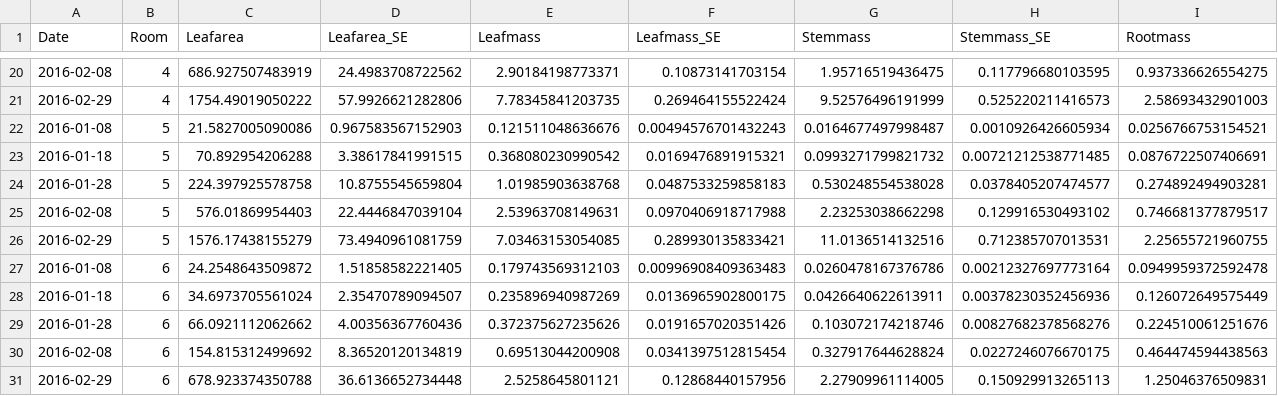
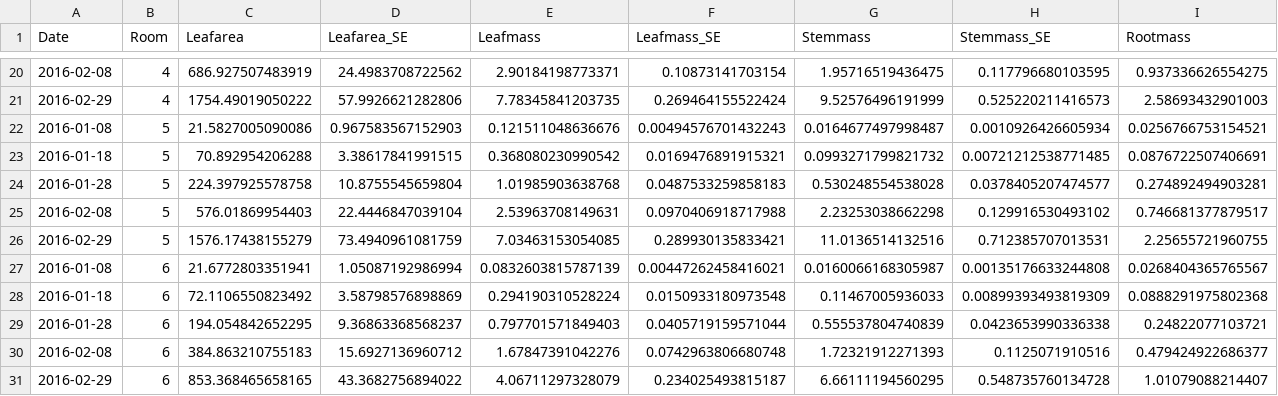
Before and after one commit to DataFusion18/DA_GREAT_experiment, a CSV file: Output/modelled_data.csv, drawn as a sheet; only a part is shown, gaps mark what is left out; removed rows and columns are numbered as before the commit, all else as after; rows hold the shown columns only; the diff names each change by its address in the sheet, - before the commit and + after, or states it on an @@ line.

```diff
--- a/Output/modelled_data.csv
+++ b/Output/modelled_data.csv
-row 27: 2016-01-08 | 6 | 24.2548643509872 | 1.51858582221405 | 0.179743569312103 | 0.00996908409363483 | 0.0260478167376786 | 0.00212327697773164 | 0.0949959372592478
-row 28: 2016-01-18 | 6 | 34.6973705561024 | 2.35470789094507 | 0.235896940987269 | 0.0136965902800175 | 0.0426640622613911 | 0.00378230352456936 | 0.126072649575449
-row 29: 2016-01-28 | 6 | 66.0921112062662 | 4.00356367760436 | 0.372375627235626 | 0.0191657020351426 | 0.103072174218746 | 0.00827682378568276 | 0.224510061251676
-row 30: 2016-02-08 | 6 | 154.815312499692 | 8.36520120134819 | 0.69513044200908 | 0.0341397512815454 | 0.327917644628824 | 0.0227246076670175 | 0.464474594438563
-row 31: 2016-02-29 | 6 | 678.923374350788 | 36.6136652734448 | 2.5258645801121 | 0.12868440157956 | 2.27909961114005 | 0.150929913265113 | 1.25046376509831
+row 27: 2016-01-08 | 6 | 21.6772803351941 | 1.05087192986994 | 0.0832603815787139 | 0.00447262458416021 | 0.0160066168305987 | 0.00135176633244808 | 0.0268404365765567
+row 28: 2016-01-18 | 6 | 72.1106550823492 | 3.58798576898869 | 0.294190310528224 | 0.0150933180973548 | 0.11467005936033 | 0.00899393493819309 | 0.0888291975802368
+row 29: 2016-01-28 | 6 | 194.054842652295 | 9.36863368568237 | 0.797701571849403 | 0.0405719159571044 | 0.555537804740839 | 0.0423653990336338 | 0.24822077103721
+row 30: 2016-02-08 | 6 | 384.863210755183 | 15.6927136960712 | 1.67847391042276 | 0.0742963806680748 | 1.72321912271393 | 0.1125071910516 | 0.479424922686377
+row 31: 2016-02-29 | 6 | 853.368465658165 | 43.3682756894022 | 4.06711297328079 | 0.234025493815187 | 6.66111194560295 | 0.548735760134728 | 1.01079088214407
```
Also changed, not shown: Output/Cleaf_Cstem_Croot.csv, 26 other files.
